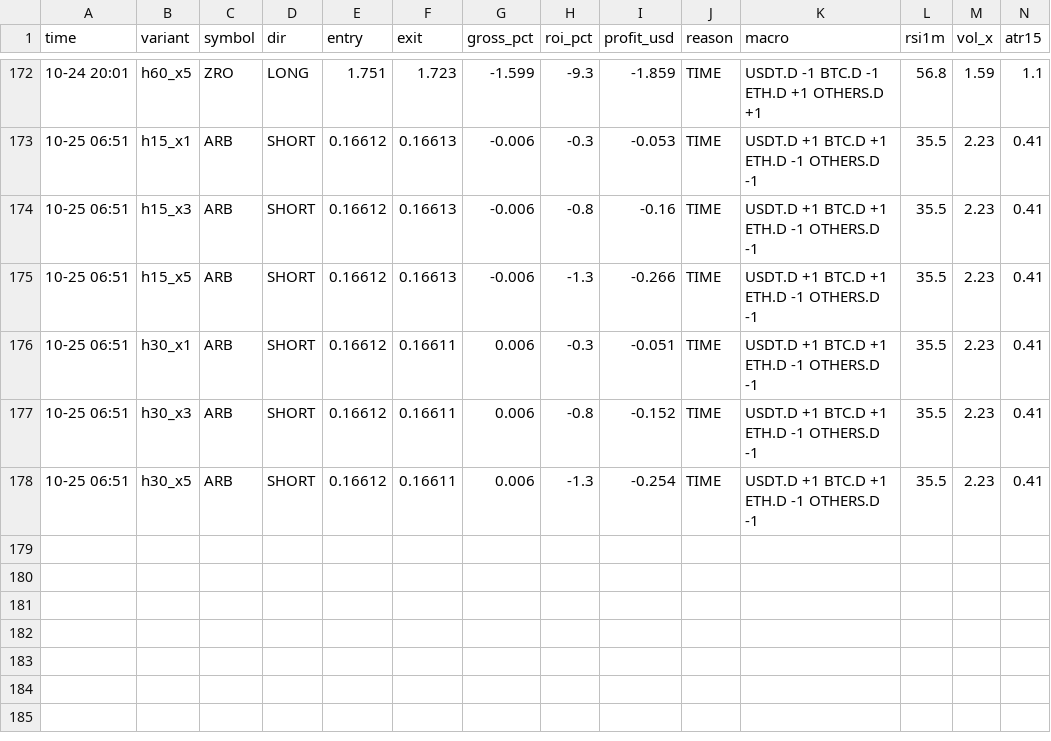
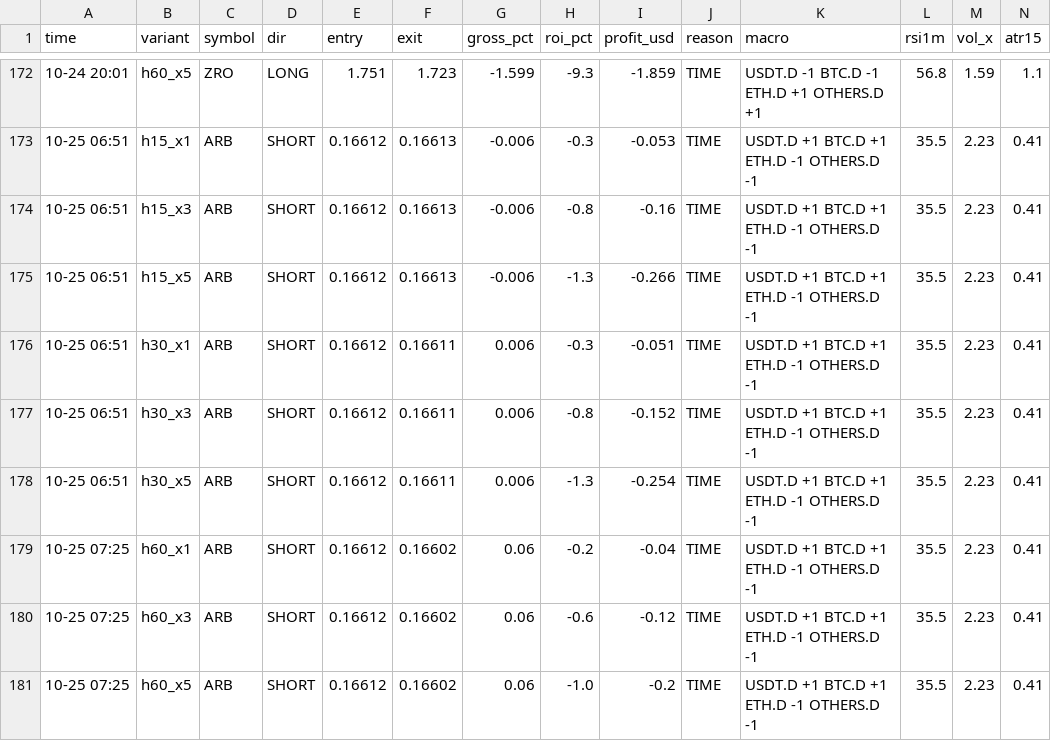
Before and after one commit to Ehsan2893/dombot.py, a CSV file: dom2_trades.csv, drawn as a sheet; only a part is shown, gaps mark what is left out.

```diff
--- a/dom2_trades.csv
+++ b/dom2_trades.csv
@@ -178 +178,4 @@ time,variant,symbol,dir,entry,exit,gross_pct,roi_pct,profit_usd,reason,macro,rsi
 10-25 06:51,h30_x5,ARB,SHORT,0.16612,0.16611,0.006,-1.3,-0.254,TIME,USDT.D +1 BTC.D +1 ETH.D -1 OTHERS.D -1,35.5,2.23,0.41
+10-25 07:25,h60_x1,ARB,SHORT,0.16612,0.16602,0.06,-0.2,-0.04,TIME,USDT.D +1 BTC.D +1 ETH.D -1 OTHERS.D -1,35.5,2.23,0.41
+10-25 07:25,h60_x3,ARB,SHORT,0.16612,0.16602,0.06,-0.6,-0.12,TIME,USDT.D +1 BTC.D +1 ETH.D -1 OTHERS.D -1,35.5,2.23,0.41
+10-25 07:25,h60_x5,ARB,SHORT,0.16612,0.16602,0.06,-1.0,-0.2,TIME,USDT.D +1 BTC.D +1 ETH.D -1 OTHERS.D -1,35.5,2.23,0.41
```
Also changed, not shown: 2 other files.
